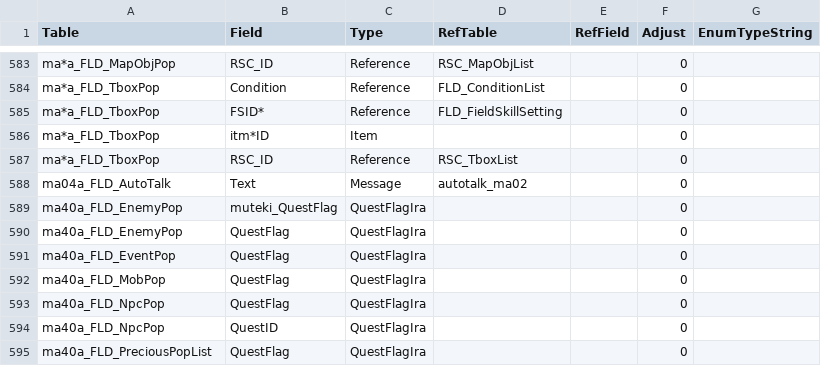
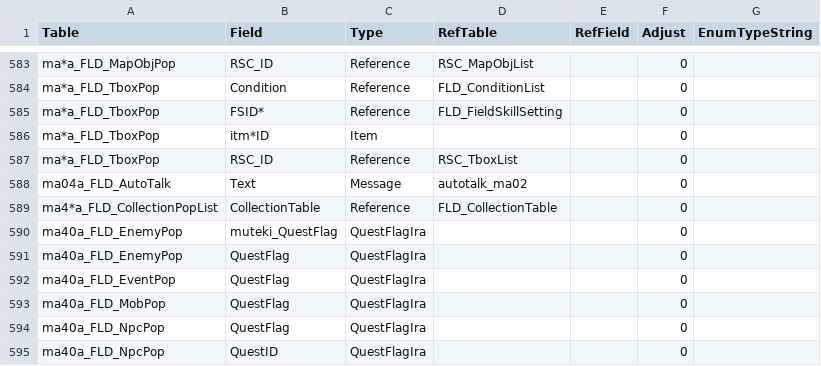
Before and after one commit to Thealexbarney/XbTool, a CSV file: XbTool/XbTool/Data/xb2_fieldInfo.csv, drawn as a sheet; only a part is shown, gaps mark what is left out; the shorter side is filled out with more unchanged rows.

Commit message:
Update xb2_fieldInfo.csv
Link Torna CollectionPopList gimmick bdats to the corresponding CollectionTable bdat

```diff
--- a/XbTool/XbTool/Data/xb2_fieldInfo.csv
+++ b/XbTool/XbTool/Data/xb2_fieldInfo.csv
@@ -588,2 +588,3 @@ ma*a_FLD_TboxPop,RSC_ID,Reference,RSC_TboxList,,0,
 ma04a_FLD_AutoTalk,Text,Message,autotalk_ma02,,0,
+ma4*a_FLD_CollectionPopList,CollectionTable,Reference,FLD_CollectionTable,,0,
 ma40a_FLD_EnemyPop,muteki_QuestFlag,QuestFlagIra,,,0,
```
